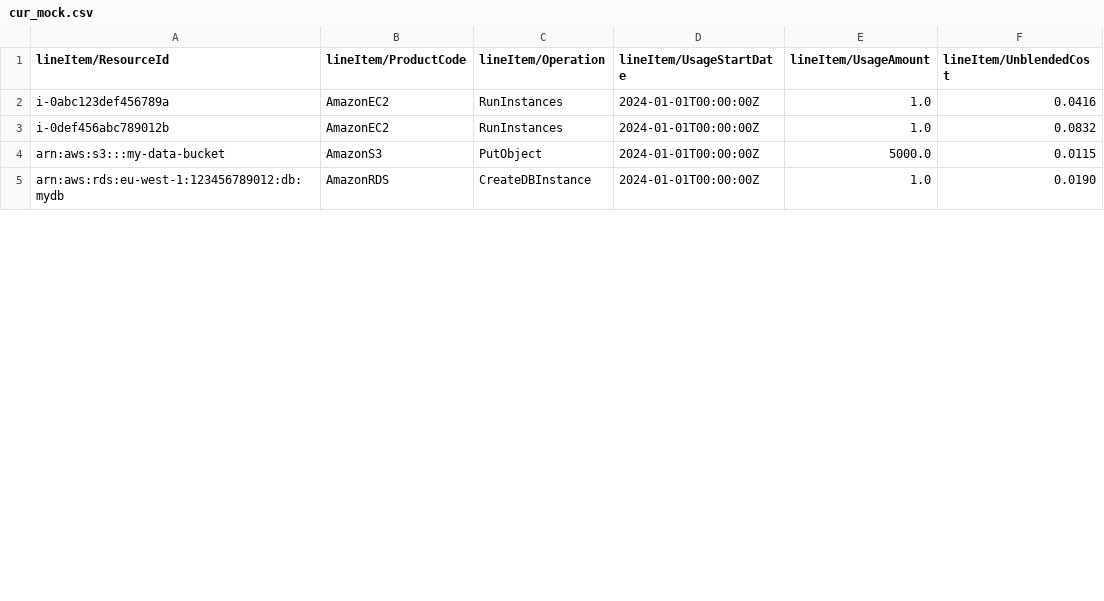
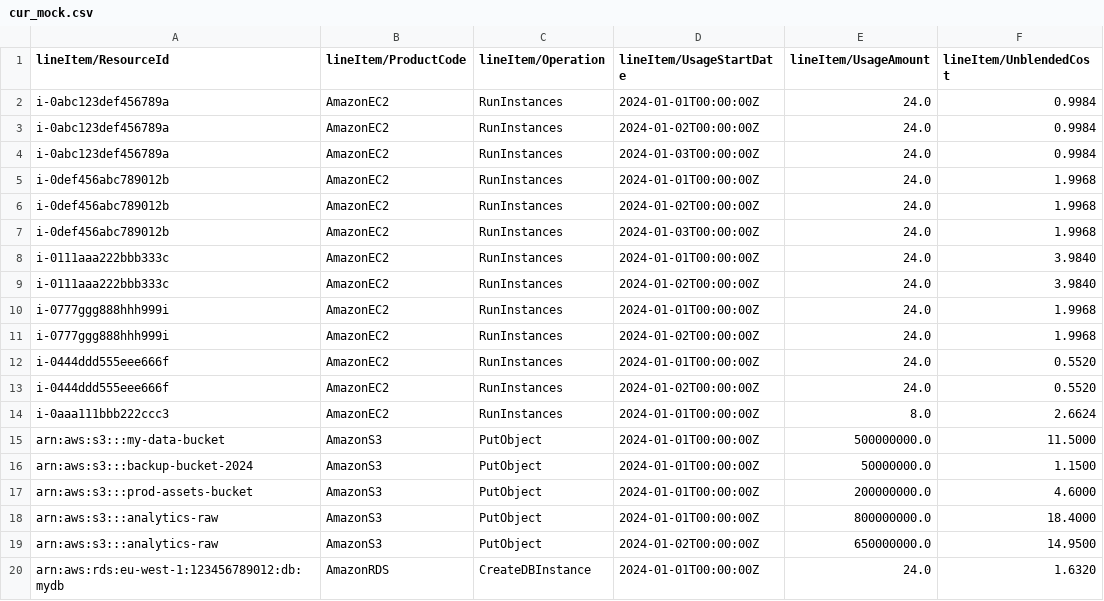
Before and after one commit to mboumhawahaga-ship-it/Revelio-cost-attribution-, a CSV file: mock-data/cur_mock.csv, drawn as a sheet; only a part is shown; the diff covers the shown part only.

```diff
--- a/mock-data/cur_mock.csv
+++ b/mock-data/cur_mock.csv
@@ -1,5 +1,20 @@
 lineItem/ResourceId,lineItem/ProductCode,lineItem/Operation,lineItem/UsageStartDate,lineItem/UsageAmount,lineItem/UnblendedCost
-i-0abc123def456789a,AmazonEC2,RunInstances,2024-01-01T00:00:00Z,1.0,0.0416
-i-0def456abc789012b,AmazonEC2,RunInstances,2024-01-01T00:00:00Z,1.0,0.0832
-arn:aws:s3:::my-data-bucket,AmazonS3,PutObject,2024-01-01T00:00:00Z,5000.0,0.0115
-arn:aws:rds:eu-west-1:123456789012:db:mydb,AmazonRDS,CreateDBInstance,2024-01-01T00:00:00Z,1.0,0.0190
+i-0abc123def456789a,AmazonEC2,RunInstances,2024-01-01T00:00:00Z,24.0,0.9984
+i-0abc123def456789a,AmazonEC2,RunInstances,2024-01-02T00:00:00Z,24.0,0.9984
+i-0abc123def456789a,AmazonEC2,RunInstances,2024-01-03T00:00:00Z,24.0,0.9984
+i-0def456abc789012b,AmazonEC2,RunInstances,2024-01-01T00:00:00Z,24.0,1.9968
+i-0def456abc789012b,AmazonEC2,RunInstances,2024-01-02T00:00:00Z,24.0,1.9968
+i-0def456abc789012b,AmazonEC2,RunInstances,2024-01-03T00:00:00Z,24.0,1.9968
+i-0111aaa222bbb333c,AmazonEC2,RunInstances,2024-01-01T00:00:00Z,24.0,3.9840
+i-0111aaa222bbb333c,AmazonEC2,RunInstances,2024-01-02T00:00:00Z,24.0,3.9840
+i-0777ggg888hhh999i,AmazonEC2,RunInstances,2024-01-01T00:00:00Z,24.0,1.9968
+i-0777ggg888hhh999i,AmazonEC2,RunInstances,2024-01-02T00:00:00Z,24.0,1.9968
+i-0444ddd555eee666f,AmazonEC2,RunInstances,2024-01-01T00:00:00Z,24.0,0.5520
+i-0444ddd555eee666f,AmazonEC2,RunInstances,2024-01-02T00:00:00Z,24.0,0.5520
+i-0aaa111bbb222ccc3,AmazonEC2,RunInstances,2024-01-01T00:00:00Z,8.0,2.6624
+arn:aws:s3:::my-data-bucket,AmazonS3,PutObject,2024-01-01T00:00:00Z,500000000.0,11.5000
+arn:aws:s3:::backup-bucket-2024,AmazonS3,PutObject,2024-01-01T00:00:00Z,50000000.0,1.1500
+arn:aws:s3:::prod-assets-bucket,AmazonS3,PutObject,2024-01-01T00:00:00Z,200000000.0,4.6000
+arn:aws:s3:::analytics-raw,AmazonS3,PutObject,2024-01-01T00:00:00Z,800000000.0,18.4000
+arn:aws:s3:::analytics-raw,AmazonS3,PutObject,2024-01-02T00:00:00Z,650000000.0,14.9500
+arn:aws:rds:eu-west-1:123456789012:db:mydb,AmazonRDS,CreateDBInstance,2024-01-01T00:00:00Z,24.0,1.6320
```
Also changed, not shown: 8 added rows and 3 edited cells elsewhere in this file, 11 other files.
